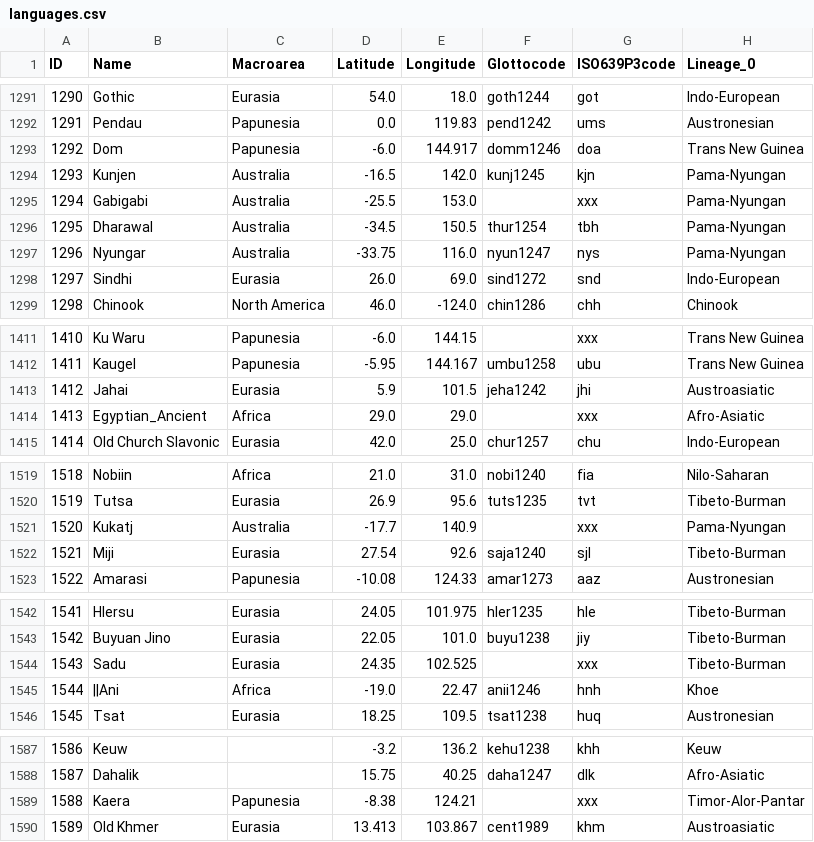
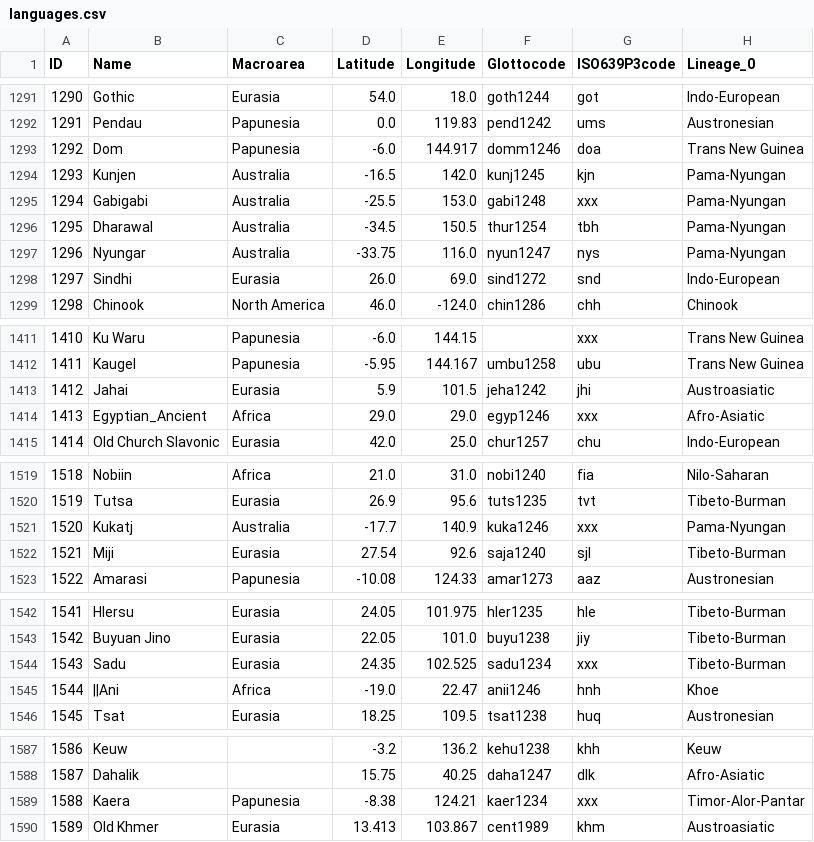
Before and after one commit to armendk/phonotactics, a CSV file: cldf/languages.csv, drawn as a sheet; only a part is shown, gaps mark what is left out; the diff covers the shown part only; the diff names each change by its address in the sheet, - before the commit and + after, or states it on an @@ line.

```diff
--- a/cldf/languages.csv
+++ b/cldf/languages.csv
-F1295 (Glottocode): (empty)
+F1295 (Glottocode): gabi1248
-F1414 (Glottocode): (empty)
+F1414 (Glottocode): egyp1246
-F1521 (Glottocode): (empty)
+F1521 (Glottocode): kuka1246
-F1544 (Glottocode): (empty)
+F1544 (Glottocode): sadu1234
-F1589 (Glottocode): (empty)
+F1589 (Glottocode): kaer1234
```
Also changed, not shown: 14 edited cells elsewhere in this file, cldf/parameters.csv, etc/parameters.csv, 5 other files.
